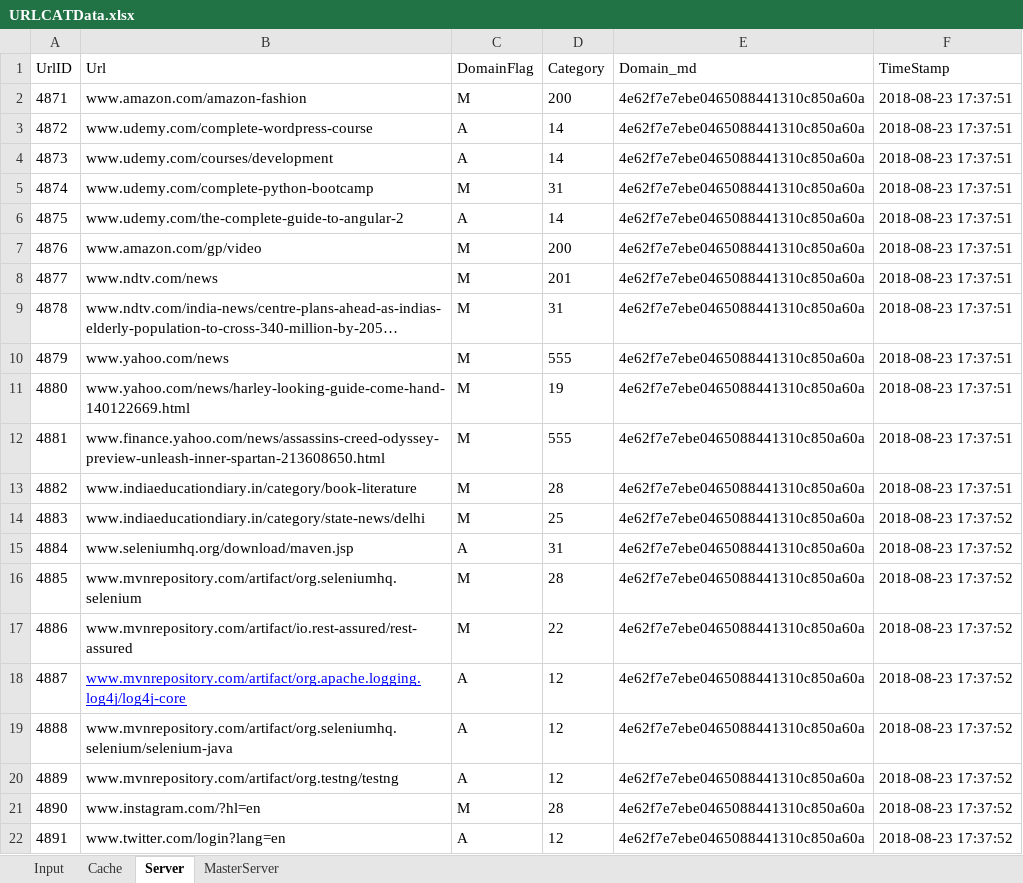
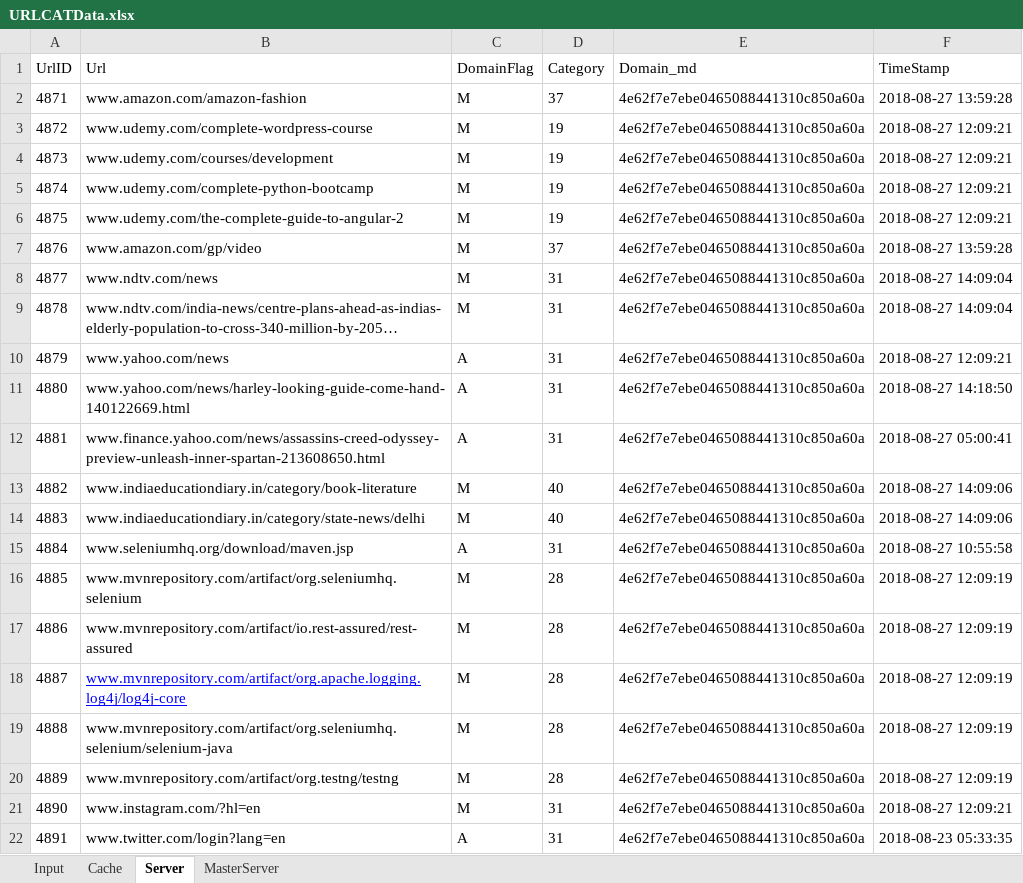
Before and after one commit to dashreeanil/Quick_Heal_21_08_2018, an Excel workbook: Downloads/PKBhi_QuickHeal-master/Quick_Heal_POC/src/main/resources/data/URLCATData.xlsx, sheet Server, drawn as a sheet; only a part is shown; long unchanged cells end in …; values as stored, in another font and other column widths than the file's, no borders; the diff covers the shown part only; the diff names each change by its address in the sheet, - before the commit and + after, or states it on an @@ line.

```diff
--- a/Downloads/PKBhi_QuickHeal-master/Quick_Heal_POC/src/main/resources/data/URLCATData.xlsx (sheet Server)
+++ b/Downloads/PKBhi_QuickHeal-master/Quick_Heal_POC/src/main/resources/data/URLCATData.xlsx (sheet Server)
-D2 (Category): 200
+D2 (Category): 37
-F2 (TimeStamp): 2018-08-23 17:37:51
+F2 (TimeStamp): 2018-08-27 13:59:28
-C3:C4 (DomainFlag): A
+C3:C4 (DomainFlag): M
-D3:D4 (Category): 14
+D3:D4 (Category): 19
-F3:F6 (TimeStamp): 2018-08-23 17:37:51
+F3:F6 (TimeStamp): 2018-08-27 12:09:21
-D5 (Category): 31
+D5 (Category): 19
-C6 (DomainFlag): A
+C6 (DomainFlag): M
-D6 (Category): 14
+D6 (Category): 19
-D7 (Category): 200
+D7 (Category): 37
-F7 (TimeStamp): 2018-08-23 17:37:51
+F7 (TimeStamp): 2018-08-27 13:59:28
-D8 (Category): 201
+D8 (Category): 31
-F8:F9 (TimeStamp): 2018-08-23 17:37:51
+F8:F9 (TimeStamp): 2018-08-27 14:09:04
-C10:C12 (DomainFlag): M
+C10:C12 (DomainFlag): A
-D10 (Category): 555
+D10 (Category): 31
-F10 (TimeStamp): 2018-08-23 17:37:51
+F10 (TimeStamp): 2018-08-27 12:09:21
-D11 (Category): 19
+D11 (Category): 31
-F11 (TimeStamp): 2018-08-23 17:37:51
+F11 (TimeStamp): 2018-08-27 14:18:50
-D12 (Category): 555
+D12 (Category): 31
-F12 (TimeStamp): 2018-08-23 17:37:51
+F12 (TimeStamp): 2018-08-27 05:00:41
-D13 (Category): 28
+D13 (Category): 40
-F13 (TimeStamp): 2018-08-23 17:37:51
+F13 (TimeStamp): 2018-08-27 14:09:06
-D14 (Category): 25
+D14 (Category): 40
-F14 (TimeStamp): 2018-08-23 17:37:52
+F14 (TimeStamp): 2018-08-27 14:09:06
-F15 (TimeStamp): 2018-08-23 17:37:52
+F15 (TimeStamp): 2018-08-27 10:55:58
-F16:F20 (TimeStamp): 2018-08-23 17:37:52
+F16:F20 (TimeStamp): 2018-08-27 12:09:19
-D17 (Category): 22
+D17 (Category): 28
-C18:C20 (DomainFlag): A
+C18:C20 (DomainFlag): M
-D18:D20 (Category): 12
+D18:D20 (Category): 28
-D21 (Category): 28
+D21 (Category): 31
-F21 (TimeStamp): 2018-08-23 17:37:52
+F21 (TimeStamp): 2018-08-27 12:09:21
-D22 (Category): 12
+D22 (Category): 31
-F22 (TimeStamp): 2018-08-23 17:37:52
+F22 (TimeStamp): 2018-08-23 05:33:35
```
Also changed, not shown: 31 added rows and 35 edited cells elsewhere in this sheet, sheet Cache, sheet MasterServer, sheet Input, 19 other files.
